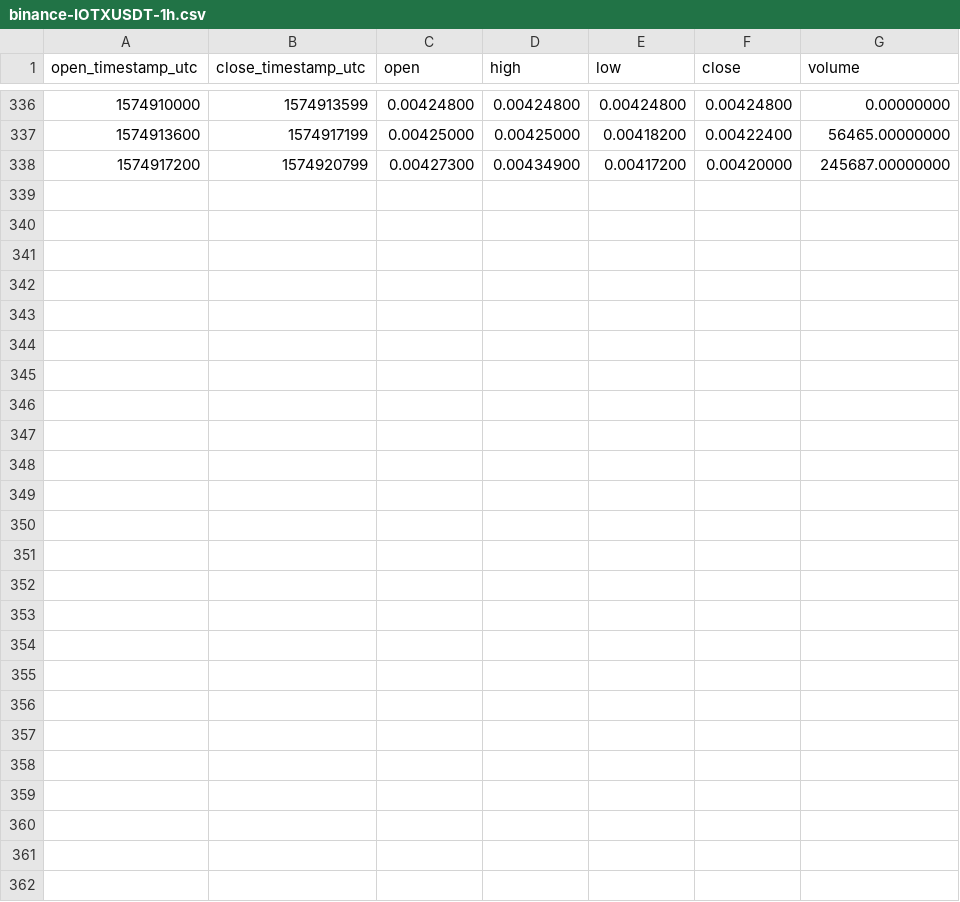
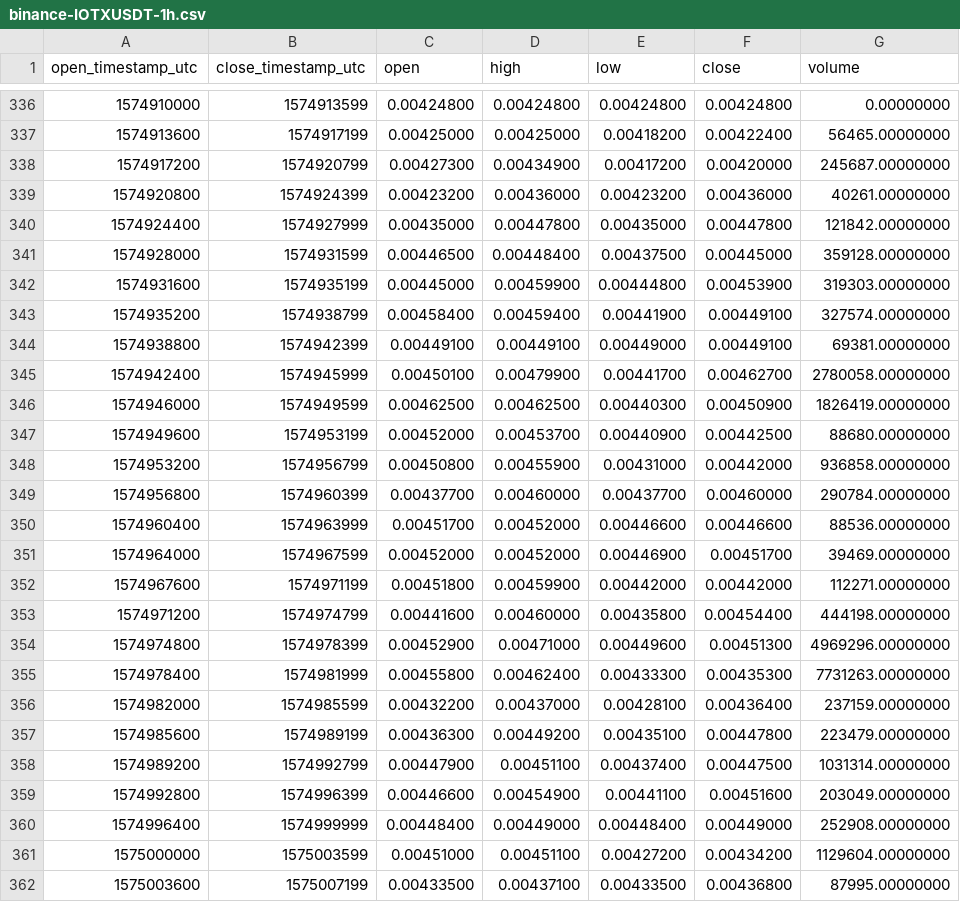
Before and after one commit to cryptobigbro/binance-IOTXUSDT, a CSV file: binance-IOTXUSDT-1h.csv, drawn as a sheet; only a part is shown, gaps mark what is left out; the diff names each change by its address in the sheet, - before the commit and + after, or states it on an @@ line.

Commit message:
Update OHLCV data.

```diff
--- a/binance-IOTXUSDT-1h.csv
+++ b/binance-IOTXUSDT-1h.csv
+row 339: 1574920800 | 1574924399 | 0.00423200 | 0.00436000 | 0.00423200 | 0.00436000 | 40261.00000000
+row 340: 1574924400 | 1574927999 | 0.00435000 | 0.00447800 | 0.00435000 | 0.00447800 | 121842.00000000
+row 341: 1574928000 | 1574931599 | 0.00446500 | 0.00448400 | 0.00437500 | 0.00445000 | 359128.00000000
+row 342: 1574931600 | 1574935199 | 0.00445000 | 0.00459900 | 0.00444800 | 0.00453900 | 319303.00000000
+row 343: 1574935200 | 1574938799 | 0.00458400 | 0.00459400 | 0.00441900 | 0.00449100 | 327574.00000000
+row 344: 1574938800 | 1574942399 | 0.00449100 | 0.00449100 | 0.00449000 | 0.00449100 | 69381.00000000
+row 345: 1574942400 | 1574945999 | 0.00450100 | 0.00479900 | 0.00441700 | 0.00462700 | 2780058.00000000
+row 346: 1574946000 | 1574949599 | 0.00462500 | 0.00462500 | 0.00440300 | 0.00450900 | 1826419.00000000
+row 347: 1574949600 | 1574953199 | 0.00452000 | 0.00453700 | 0.00440900 | 0.00442500 | 88680.00000000
+row 348: 1574953200 | 1574956799 | 0.00450800 | 0.00455900 | 0.00431000 | 0.00442000 | 936858.00000000
+row 349: 1574956800 | 1574960399 | 0.00437700 | 0.00460000 | 0.00437700 | 0.00460000 | 290784.00000000
+row 350: 1574960400 | 1574963999 | 0.00451700 | 0.00452000 | 0.00446600 | 0.00446600 | 88536.00000000
+row 351: 1574964000 | 1574967599 | 0.00452000 | 0.00452000 | 0.00446900 | 0.00451700 | 39469.00000000
+row 352: 1574967600 | 1574971199 | 0.00451800 | 0.00459900 | 0.00442000 | 0.00442000 | 112271.00000000
+row 353: 1574971200 | 1574974799 | 0.00441600 | 0.00460000 | 0.00435800 | 0.00454400 | 444198.00000000
+row 354: 1574974800 | 1574978399 | 0.00452900 | 0.00471000 | 0.00449600 | 0.00451300 | 4969296.00000000
+row 355: 1574978400 | 1574981999 | 0.00455800 | 0.00462400 | 0.00433300 | 0.00435300 | 7731263.00000000
+row 356: 1574982000 | 1574985599 | 0.00432200 | 0.00437000 | 0.00428100 | 0.00436400 | 237159.00000000
+row 357: 1574985600 | 1574989199 | 0.00436300 | 0.00449200 | 0.00435100 | 0.00447800 | 223479.00000000
+row 358: 1574989200 | 1574992799 | 0.00447900 | 0.00451100 | 0.00437400 | 0.00447500 | 1031314.00000000
+row 359: 1574992800 | 1574996399 | 0.00446600 | 0.00454900 | 0.00441100 | 0.00451600 | 203049.00000000
+row 360: 1574996400 | 1574999999 | 0.00448400 | 0.00449000 | 0.00448400 | 0.00449000 | 252908.00000000
+row 361: 1575000000 | 1575003599 | 0.00451000 | 0.00451100 | 0.00427200 | 0.00434200 | 1129604.00000000
+row 362: 1575003600 | 1575007199 | 0.00433500 | 0.00437100 | 0.00433500 | 0.00436800 | 87995.00000000
```
Also changed, not shown: binance-IOTXUSDT-1d.csv, 1 other file.
